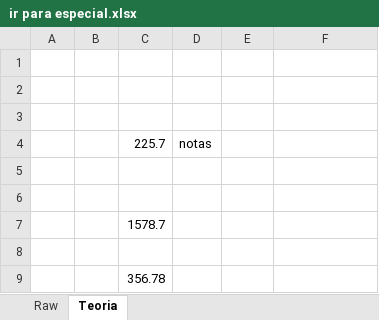
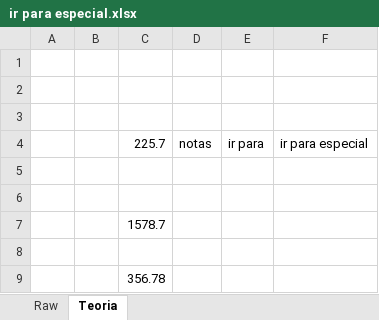
Before and after one commit to alezoka/my-learning-code-hub, an Excel workbook: 3. Excel HUB/Navegação e Localização/ir para especial.xlsx, sheet Teoria, drawn as a sheet; values as stored, in another font and other column widths than the file's, no borders; the diff names each change by its address in the sheet, - before the commit and + after, or states it on an @@ line.

```diff
--- a/3. Excel HUB/Navegação e Localização/ir para especial.xlsx (sheet Teoria)
+++ b/3. Excel HUB/Navegação e Localização/ir para especial.xlsx (sheet Teoria)
-E4: (empty)
+E4: ir para
-F4: (empty)
+F4: ir para especial
```
Also changed, not shown: sheet Raw, 3. Excel HUB/Formatação/2.1 - formatacao basica.xlsx, 3. Excel HUB/Formatação/3;1 - Regras de Realce.xlsx, 12 other files.
